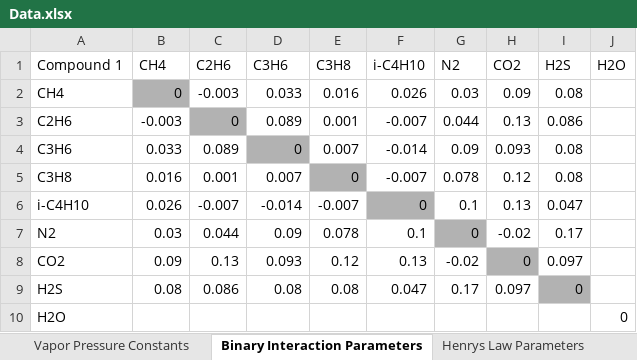
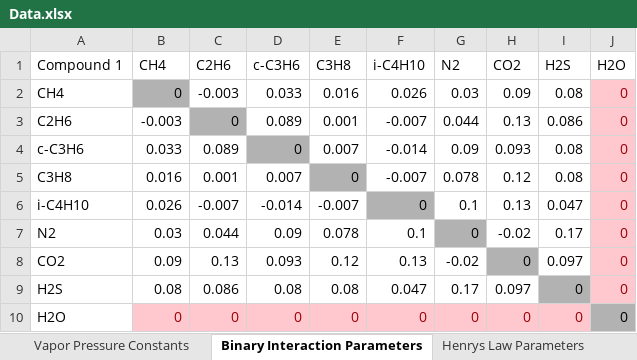
Before and after one commit to karstenkunneman/P2F-HydrateCalc, an Excel workbook: Data.xlsx, sheet Binary Interaction Parameters, drawn as a sheet; values as stored, in another font and other column widths than the file's, no borders; the diff names each change by its address in the sheet, - before the commit and + after, or states it on an @@ line.

```diff
--- a/Data.xlsx (sheet Binary Interaction Parameters)
+++ b/Data.xlsx (sheet Binary Interaction Parameters)
-D1: C3H6
+D1: c-C3H6
-J2:J9 (H2O): (empty)
+J2:J9 (H2O): 0
-J2:J9 fill: none
+J2:J9 fill: #FFC7CE
-A4 (Compound 1): C3H6
+A4 (Compound 1): c-C3H6
-B10 (CH4): (empty)
+B10 (CH4): 0
-B10:I10 fill: none
+B10:I10 fill: #FFC7CE
-C10 (C2H6): (empty)
+C10 (C2H6): 0
-D10 (c-C3H6): (empty)
+D10 (c-C3H6): 0
-E10 (C3H8): (empty)
+E10 (C3H8): 0
-F10 (i-C4H10): (empty)
+F10 (i-C4H10): 0
-G10 (N2): (empty)
+G10 (N2): 0
-H10 (CO2): (empty)
+H10 (CO2): 0
-I10 (H2S): (empty)
+I10 (H2S): 0
-J10 fill: none
+J10 fill: #B2B2B2
```
Also changed, not shown: sheet Fluid Properties, sheet Credits, sheet Hydrate Cell Properties, 16 other files.
